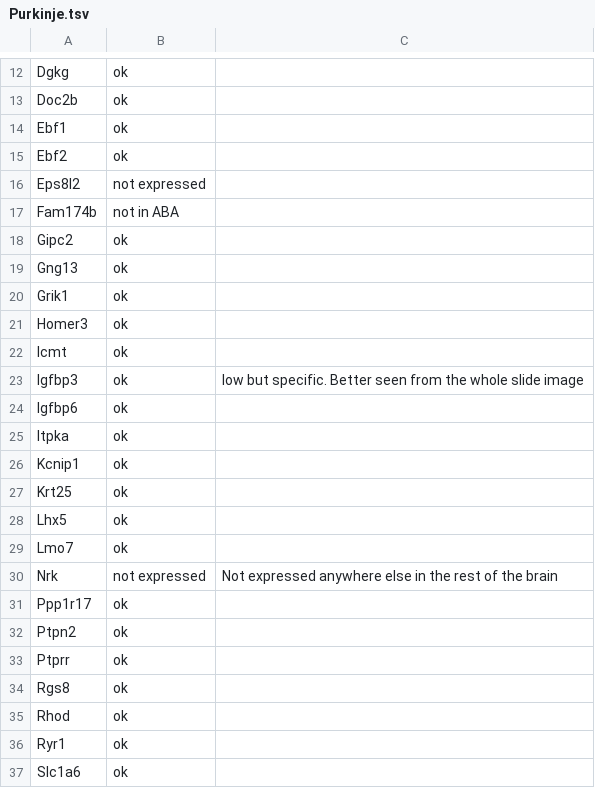
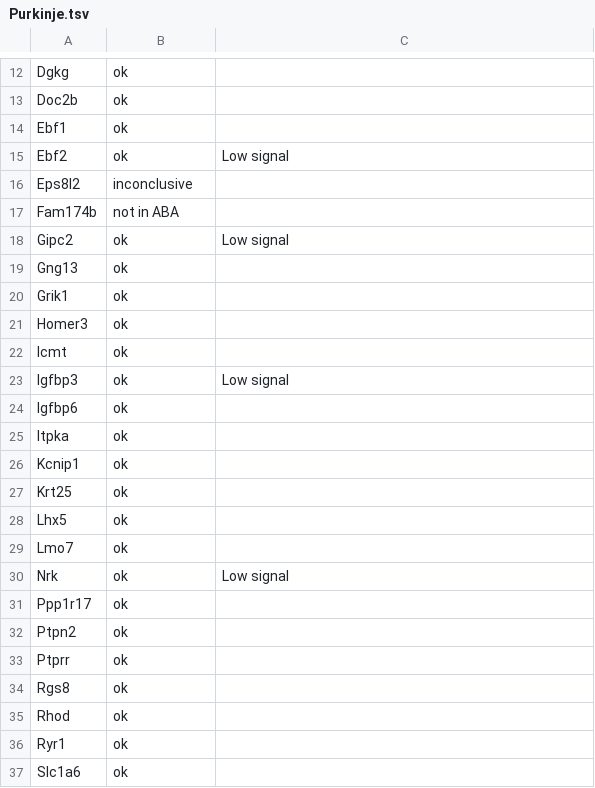
Before and after one commit to PavlidisLab/neuroExpressoAnalysis, a TSV file: analysis/05.ISHValidation/Purkinje.tsv, drawn as a sheet; only a part is shown, gaps mark what is left out.

Commit message:
a few ISH changes

```diff
--- a/analysis/05.ISHValidation/Purkinje.tsv
+++ b/analysis/05.ISHValidation/Purkinje.tsv
@@ -14,6 +14,6 @@ Doc2b	ok
 Ebf1	ok	
-Ebf2	ok	
-Eps8l2	not expressed	
+Ebf2	ok	Low signal
+Eps8l2	inconclusive	
 Fam174b	not in ABA	
-Gipc2	ok	
+Gipc2	ok	Low signal
 Gng13	ok	
@@ -22,3 +22,3 @@ Homer3	ok
 Icmt	ok	
-Igfbp3	ok	low but specific. Better seen from the whole slide image
+Igfbp3	ok	Low signal
 Igfbp6	ok	
@@ -29,3 +29,3 @@ Lhx5	ok
 Lmo7	ok	
-Nrk	not expressed	Not expressed anywhere else in the rest of the brain
+Nrk	ok	Low signal
 Ppp1r17	ok	
```
